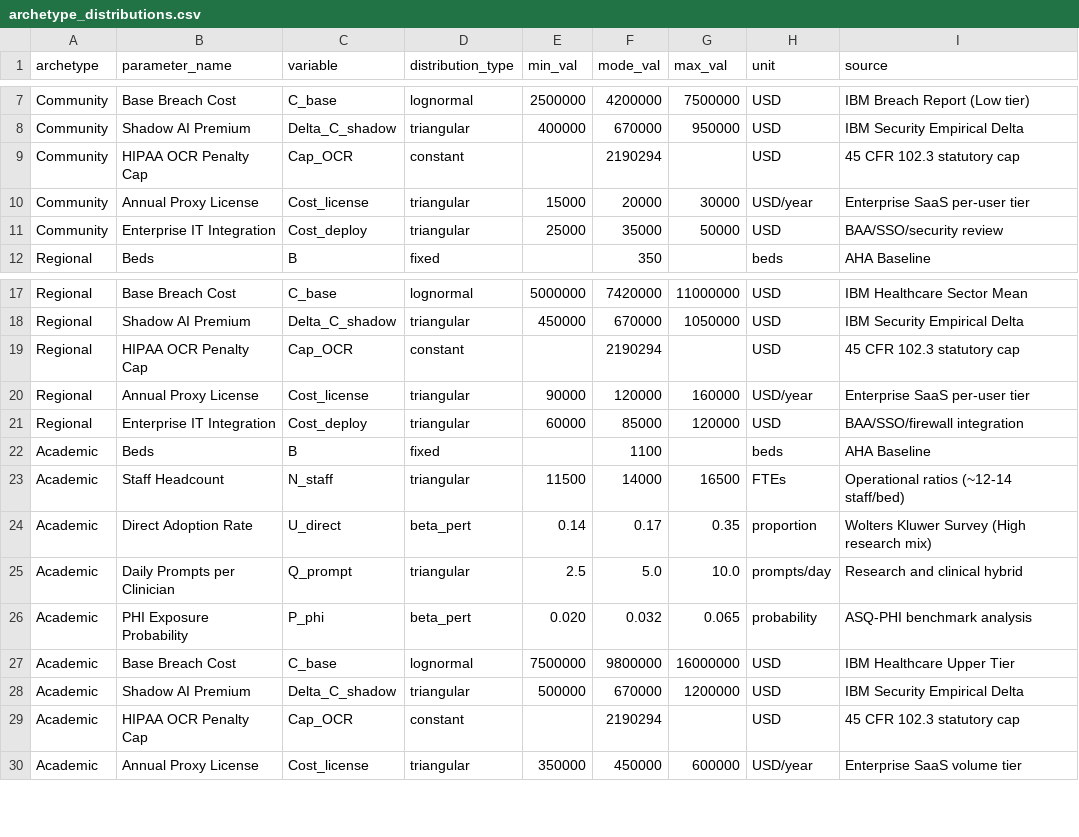
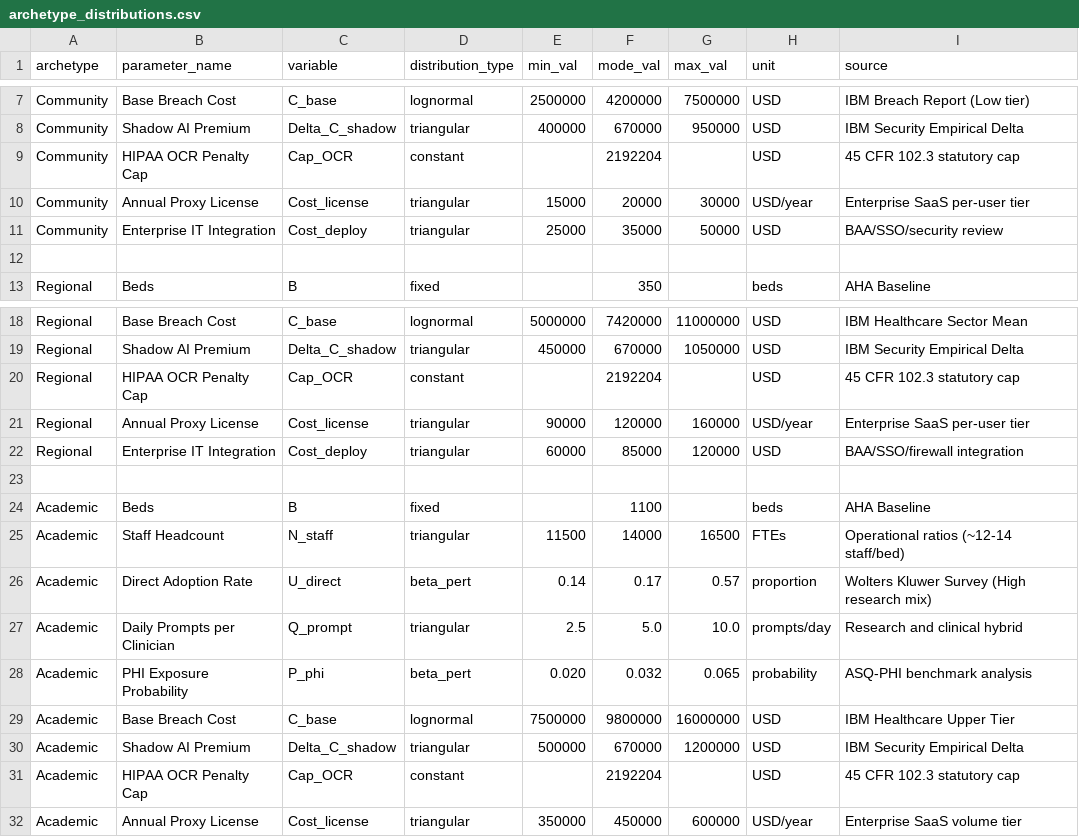
Before and after one commit to naxifa/Shadow-AI-Governance, a CSV file: data/parameters/archetype_distributions.csv, drawn as a sheet; only a part is shown, gaps mark what is left out.

Commit message:
Complete Week 3 baseline and Week 4 clinical dataset ingestion pipeline

```diff
--- a/data/parameters/archetype_distributions.csv
+++ b/data/parameters/archetype_distributions.csv
@@ -8,5 +8,6 @@ Community,Base Breach Cost,C_base,lognormal,2500000,4200000,7500000,USD,IBM Brea
 Community,Shadow AI Premium,Delta_C_shadow,triangular,400000,670000,950000,USD,IBM Security Empirical Delta
-Community,HIPAA OCR Penalty Cap,Cap_OCR,constant,,2190294,,USD,45 CFR 102.3 statutory cap
+Community,HIPAA OCR Penalty Cap,Cap_OCR,constant,,2192204,,USD,45 CFR 102.3 statutory cap
 Community,Annual Proxy License,Cost_license,triangular,15000,20000,30000,USD/year,Enterprise SaaS per-user tier
 Community,Enterprise IT Integration,Cost_deploy,triangular,25000,35000,50000,USD,BAA/SSO/security review
+
 Regional,Beds,B,fixed,,350,,beds,AHA Baseline
@@ -18,8 +19,9 @@ Regional,Base Breach Cost,C_base,lognormal,5000000,7420000,11000000,USD,IBM Heal
 Regional,Shadow AI Premium,Delta_C_shadow,triangular,450000,670000,1050000,USD,IBM Security Empirical Delta
-Regional,HIPAA OCR Penalty Cap,Cap_OCR,constant,,2190294,,USD,45 CFR 102.3 statutory cap
+Regional,HIPAA OCR Penalty Cap,Cap_OCR,constant,,2192204,,USD,45 CFR 102.3 statutory cap
 Regional,Annual Proxy License,Cost_license,triangular,90000,120000,160000,USD/year,Enterprise SaaS per-user tier
 Regional,Enterprise IT Integration,Cost_deploy,triangular,60000,85000,120000,USD,BAA/SSO/firewall integration
+
 Academic,Beds,B,fixed,,1100,,beds,AHA Baseline
 Academic,Staff Headcount,N_staff,triangular,11500,14000,16500,FTEs,Operational ratios (~12-14 staff/bed)
-Academic,Direct Adoption Rate,U_direct,beta_pert,0.14,0.17,0.35,proportion,Wolters Kluwer Survey (High research mix)
+Academic,Direct Adoption Rate,U_direct,beta_pert,0.14,0.17,0.57,proportion,Wolters Kluwer Survey (High research mix)
 Academic,Daily Prompts per Clinician,Q_prompt,triangular,2.5,5.0,10.0,prompts/day,Research and clinical hybrid
@@ -28,3 +30,3 @@ Academic,Base Breach Cost,C_base,lognormal,7500000,9800000,16000000,USD,IBM Heal
 Academic,Shadow AI Premium,Delta_C_shadow,triangular,500000,670000,1200000,USD,IBM Security Empirical Delta
-Academic,HIPAA OCR Penalty Cap,Cap_OCR,constant,,2190294,,USD,45 CFR 102.3 statutory cap
+Academic,HIPAA OCR Penalty Cap,Cap_OCR,constant,,2192204,,USD,45 CFR 102.3 statutory cap
 Academic,Annual Proxy License,Cost_license,triangular,350000,450000,600000,USD/year,Enterprise SaaS volume tier
```
Also changed, not shown: 10 other files.
